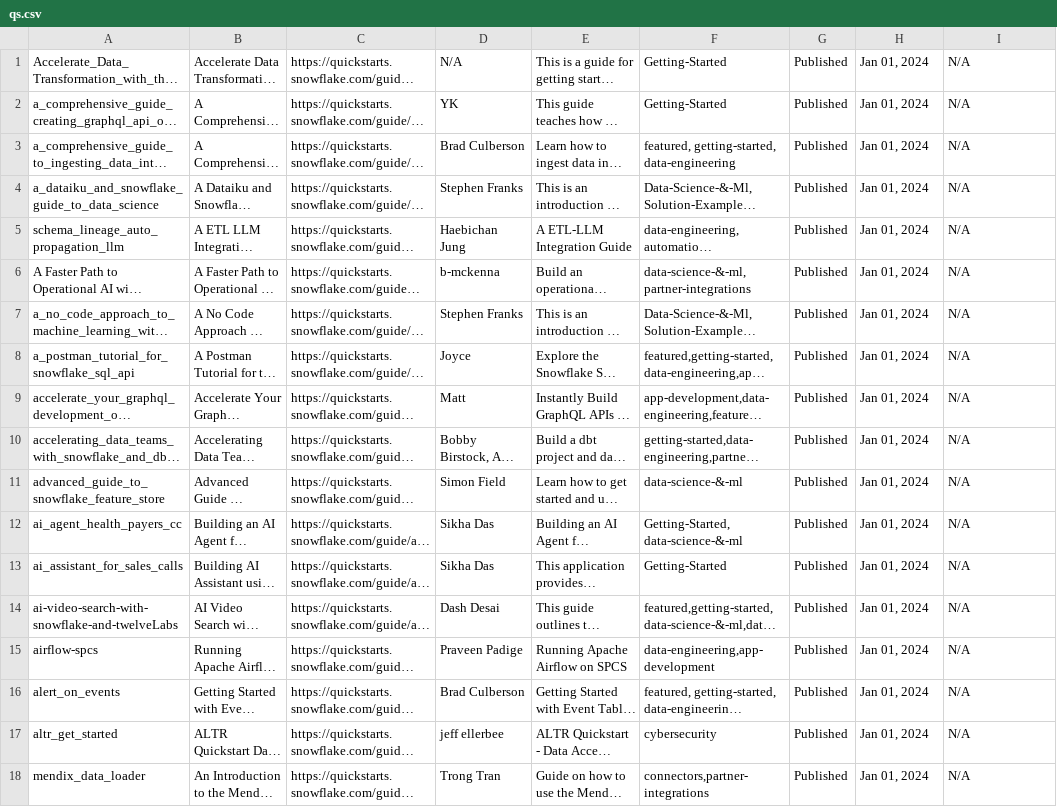
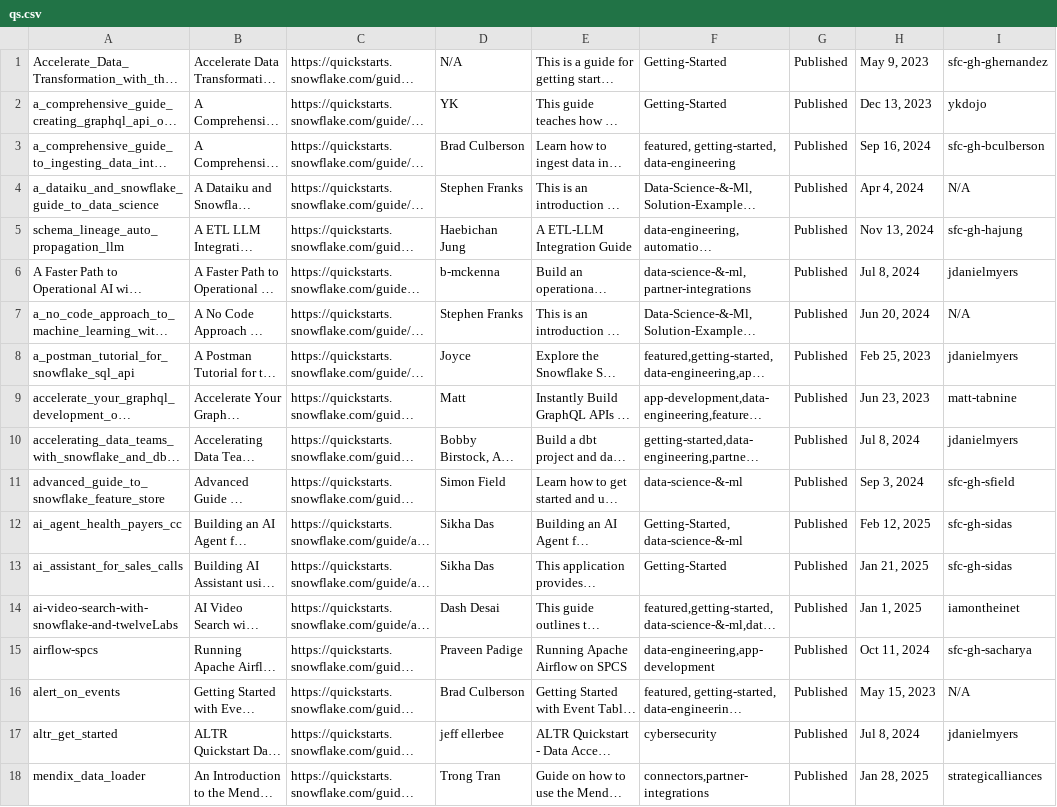
Before and after one commit to iamontheinet/quickstarts-on-snowflake, a CSV file: qs.csv, drawn as a sheet; only a part is shown; long unchanged cells end in …; the diff covers the shown part only; the diff names each change by its address in the sheet, - before the commit and + after, or states it on an @@ line.

Commit message:
Updated qs list

```diff
--- a/qs.csv
+++ b/qs.csv
-H1: Jan 01, 2024
+H1: May 9, 2023
-I1: N/A
+I1: sfc-gh-ghernandez
-H2: Jan 01, 2024
+H2: Dec 13, 2023
-I2: N/A
+I2: ykdojo
-H3: Jan 01, 2024
+H3: Sep 16, 2024
-I3: N/A
+I3: sfc-gh-bculberson
-H4: Jan 01, 2024
+H4: Apr 4, 2024
-H5: Jan 01, 2024
+H5: Nov 13, 2024
-I5: N/A
+I5: sfc-gh-hajung
-H6: Jan 01, 2024
+H6: Jul 8, 2024
-I6: N/A
+I6: jdanielmyers
-H7: Jan 01, 2024
+H7: Jun 20, 2024
-H8: Jan 01, 2024
+H8: Feb 25, 2023
-I8: N/A
+I8: jdanielmyers
-H9: Jan 01, 2024
+H9: Jun 23, 2023
-I9: N/A
+I9: matt-tabnine
-H10: Jan 01, 2024
+H10: Jul 8, 2024
-I10: N/A
+I10: jdanielmyers
-H11: Jan 01, 2024
+H11: Sep 3, 2024
-I11: N/A
+I11: sfc-gh-sfield
-H12: Jan 01, 2024
+H12: Feb 12, 2025
-I12:I13: N/A
+I12:I13: sfc-gh-sidas
-H13: Jan 01, 2024
+H13: Jan 21, 2025
-H14: Jan 01, 2024
+H14: Jan 1, 2025
-I14: N/A
+I14: iamontheinet
-H15: Jan 01, 2024
+H15: Oct 11, 2024
-I15: N/A
+I15: sfc-gh-sacharya
-H16: Jan 01, 2024
+H16: May 15, 2023
-H17: Jan 01, 2024
+H17: Jul 8, 2024
-I17: N/A
+I17: jdanielmyers
-H18: Jan 01, 2024
+H18: Jan 28, 2025
-I18: N/A
+I18: strategicalliances
```
Also changed, not shown: 2 added rows and 90 edited cells elsewhere in this file.
